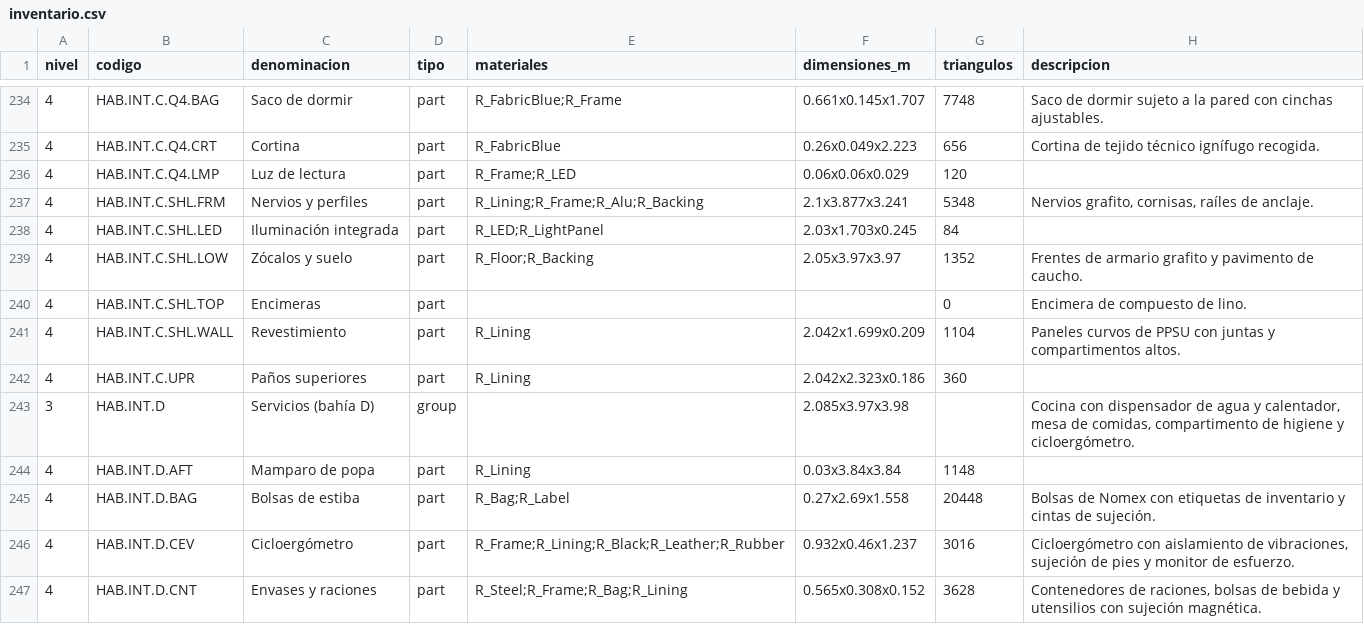
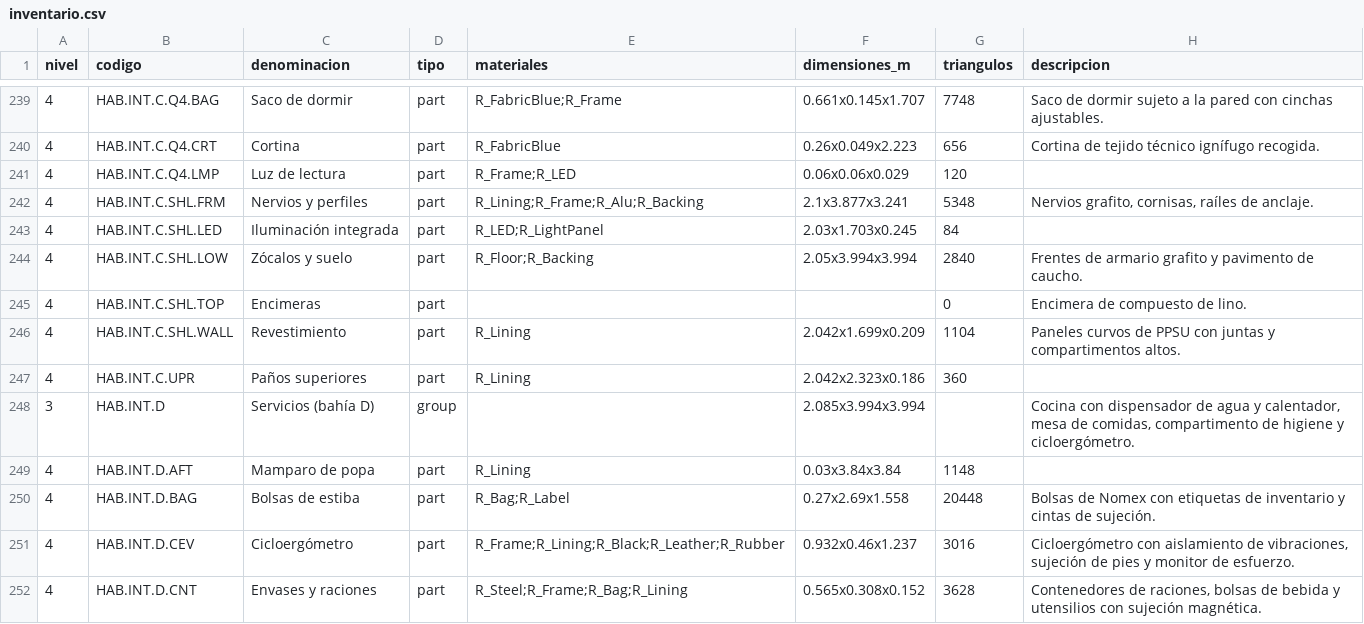
Before and after one commit to alvarodesigns34/SHIP, a CSV file: docs/inventario.csv, drawn as a sheet; only a part is shown, gaps mark what is left out; the diff covers the shown part only.

```diff
--- a/docs/inventario.csv
+++ b/docs/inventario.csv
@@ -238,3 +243,3 @@ nivel,codigo,denominacion,tipo,materiales,dimensiones_m,triangulos,descripcion
 4,HAB.INT.C.SHL.LED,Iluminación integrada,part,R_LED;R_LightPanel,2.03x1.703x0.245,84,
-4,HAB.INT.C.SHL.LOW,Zócalos y suelo,part,R_Floor;R_Backing,2.05x3.97x3.97,1352,Frentes de armario grafito y pavimento de caucho.
+4,HAB.INT.C.SHL.LOW,Zócalos y suelo,part,R_Floor;R_Backing,2.05x3.994x3.994,2840,Frentes de armario grafito y pavimento de caucho.
 4,HAB.INT.C.SHL.TOP,Encimeras,part,,,0,Encimera de compuesto de lino.
@@ -242,3 +247,3 @@ nivel,codigo,denominacion,tipo,materiales,dimensiones_m,triangulos,descripcion
 4,HAB.INT.C.UPR,Paños superiores,part,R_Lining,2.042x2.323x0.186,360,
-3,HAB.INT.D,Servicios (bahía D),group,,2.085x3.97x3.98,,"Cocina con dispensador de agua y calentador, mesa de comidas, compartimento de higiene y cicloergómetro."
+3,HAB.INT.D,Servicios (bahía D),group,,2.085x3.994x3.994,,"Cocina con dispensador de agua y calentador, mesa de comidas, compartimento de higiene y cicloergómetro."
 4,HAB.INT.D.AFT,Mamparo de popa,part,R_Lining,0.03x3.84x3.84,1148,
```
Also changed, not shown: 6 added rows and 24 edited cells elsewhere in this file, 5 other files.
